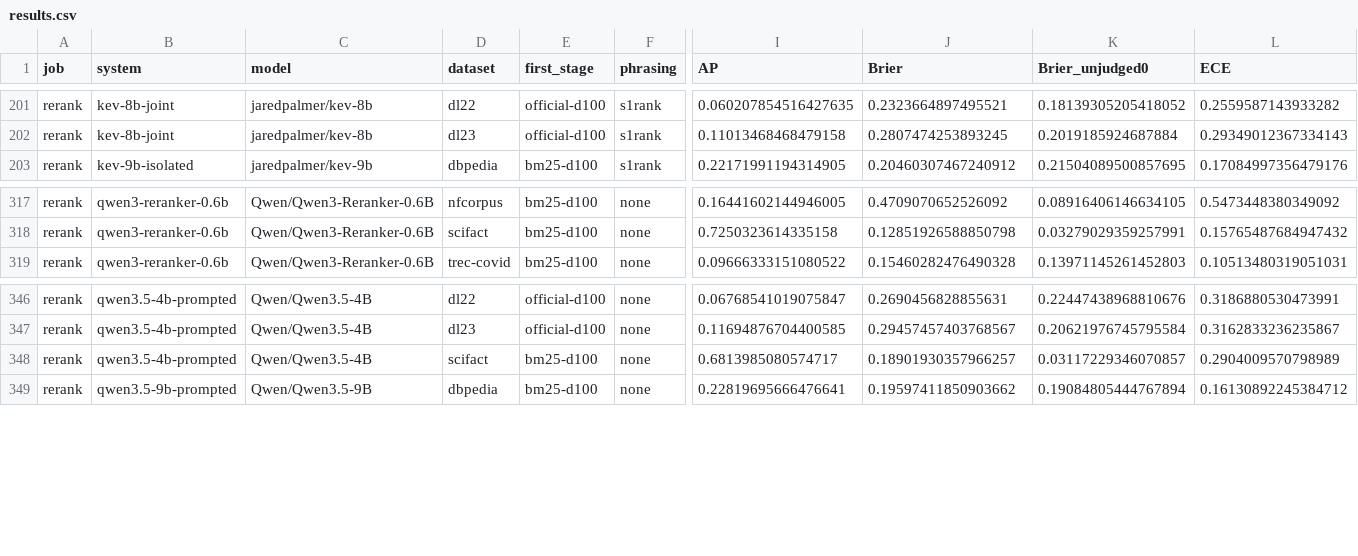
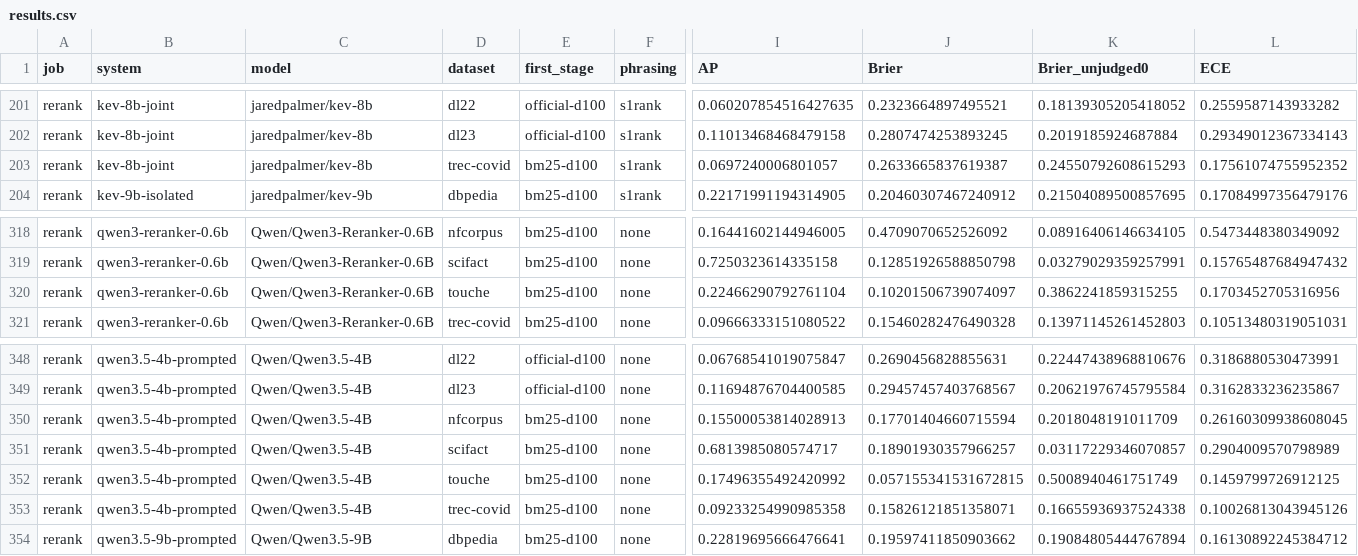
Before and after one commit to KanishkaGD/decision-rerank, a CSV file: results/results.csv, drawn as a sheet; only a part is shown, gaps mark what is left out; rows hold the shown columns only; the diff names each change by its address in the sheet, - before the commit and + after, or states it on an @@ line.

```diff
--- a/results/results.csv
+++ b/results/results.csv
+row 203: rerank | kev-8b-joint | jaredpalmer/kev-8b | trec-covid | bm25-d100 | s1rank | 0.0697240006801057 | 0.2633665837619387 | 0.24550792608615293 | 0.17561074755952352
+row 320: rerank | qwen3-reranker-0.6b | Qwen/Qwen3-Reranker-0.6B | touche | bm25-d100 | none | 0.22466290792761104 | 0.10201506739074097 | 0.3862241859315255 | 0.1703452705316956
+row 350: rerank | qwen3.5-4b-prompted | Qwen/Qwen3.5-4B | nfcorpus | bm25-d100 | none | 0.15500053814028913 | 0.17701404660715594 | 0.2018048191011709 | 0.26160309938608045
+row 352: rerank | qwen3.5-4b-prompted | Qwen/Qwen3.5-4B | touche | bm25-d100 | none | 0.17496355492420992 | 0.057155341531672815 | 0.5008940461751749 | 0.1459799726912125
+row 353: rerank | qwen3.5-4b-prompted | Qwen/Qwen3.5-4B | trec-covid | bm25-d100 | none | 0.09233254990985358 | 0.15826121851358071 | 0.16655936937524338 | 0.10026813043945126
```
Also changed, not shown: 1 other file.
